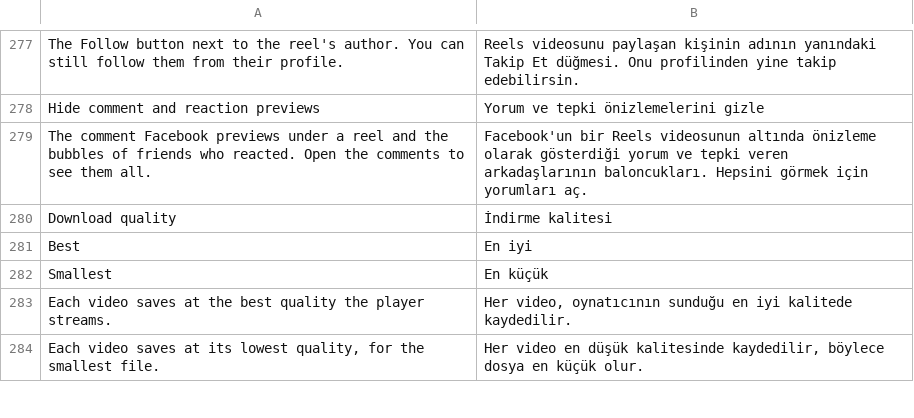
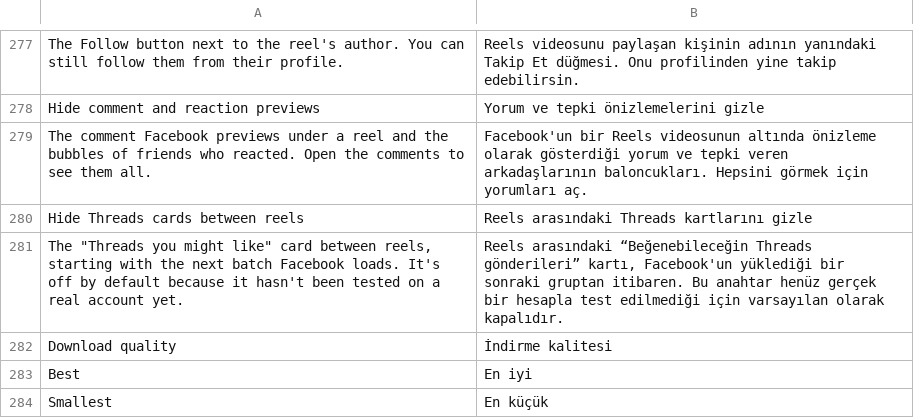
Before and after one commit to SA-SUJON/HushFacebook, a TSV file: extensions/shared/library/src/main/l10n/tr.tsv, drawn as a sheet; only a part is shown, gaps mark what is left out; the shorter side is filled out with more unchanged rows; the diff names each change by its address in the sheet, - before the commit and + after, or states it on an @@ line.

Commit message:
feat(reels): hide the threads cards facebook puts between reels
New default-off switch under Clean up Reels. The cards between reels are
mid-cards typed by a GraphQL enum whose THREADS_MIDCARD constant Redex
keeps, so the patch finds the item -> unit -> model -> type chain from that
name on 577, 580 and 581, fills a stub with the three reads, and filters
each page of sections on the same controller method the other reel page
filters use. The report counts every mid-card kind it reads.

Refs #85

```diff
--- a/extensions/shared/library/src/main/l10n/tr.tsv
+++ b/extensions/shared/library/src/main/l10n/tr.tsv
+row 280: Hide Threads cards between reels | Reels arasındaki Threads kartlarını gizle
+row 281: The "Threads you might like" card between reels, starting with the next batch Facebook loads. It's off by default because it hasn't been tested on a real account yet. | Reels arasındaki “Beğenebileceğin Threads gönderileri” kartı, Facebook'un yüklediği bir sonraki gruptan itibaren. Bu anahtar henüz gerçek bir hesapla test edilmediği için varsayılan olarak kapalıdır.
```
Also changed, not shown: extensions/shared/library/src/main/l10n/de.tsv, extensions/shared/library/src/main/l10n/es.tsv, 21 other files.
